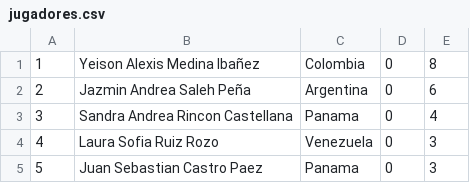
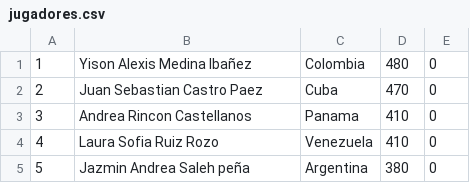
Before and after one commit to yeison378/taller_2, a CSV file: jugadores.csv, drawn as a sheet; removed rows and columns are numbered as before the commit, all else as after; the diff names each change by its address in the sheet, - before the commit and + after, or states it on an @@ line.

```diff
--- a/jugadores.csv
+++ b/jugadores.csv
+column D, rows 1-5: 480 | 470 | 410 | 410 | 380
-column E, rows 1-5: 8 | 6 | 4 | 3 | 3
-B1: Yeison Alexis Medina Ibañez
+B1: Yison Alexis Medina Ibañez
-B2: Jazmin Andrea Saleh Peña
+B2: Juan Sebastian Castro Paez
-C2: Argentina
+C2: Cuba
-B3: Sandra Andrea Rincon Castellana
+B3: Andrea Rincon Castellanos
-B5: Juan Sebastian Castro Paez
+B5: Jazmin Andrea Saleh peña
-C5: Panama
+C5: Argentina
```
Also changed, not shown: 2 other files.
